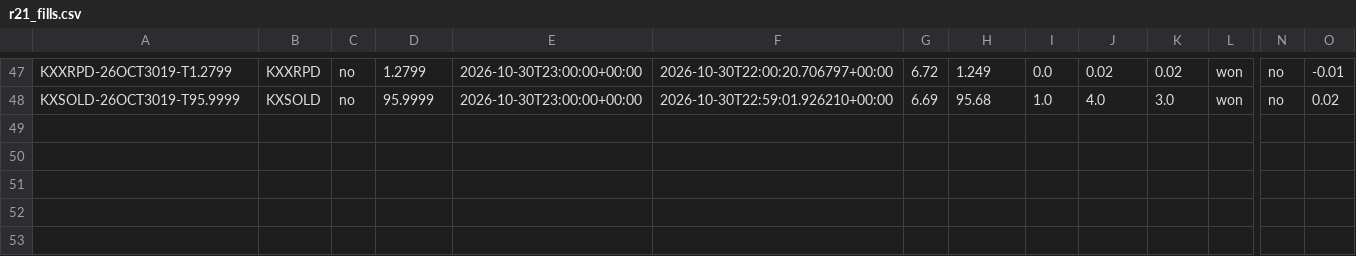
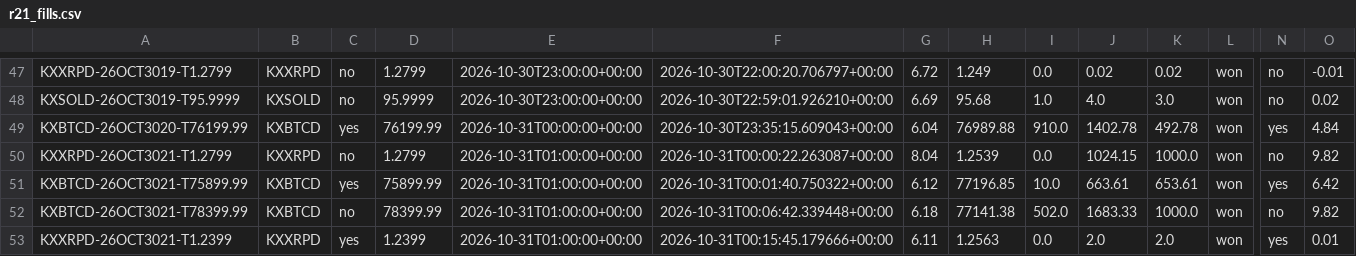
Before and after one commit to ryofencellc-collab/CLAUDE, a CSV file: paper/r21_fills.csv, drawn as a sheet; only a part is shown, gaps mark what is left out; rows hold the shown columns only; the diff names each change by its address in the sheet, - before the commit and + after, or states it on an @@ line.

```diff
--- a/paper/r21_fills.csv
+++ b/paper/r21_fills.csv
+row 49: KXBTCD-26OCT3020-T76199.99 | KXBTCD | yes | 76199.99 | 2026-10-31T00:00:00+00:00 | 2026-10-30T23:35:15.609043+00:00 | 6.04 | 76989.88 | 910.0 | 1402.78 | 492.78 | won | yes | 4.84
+row 50: KXXRPD-26OCT3021-T1.2799 | KXXRPD | no | 1.2799 | 2026-10-31T01:00:00+00:00 | 2026-10-31T00:00:22.263087+00:00 | 8.04 | 1.2539 | 0.0 | 1024.15 | 1000.0 | won | no | 9.82
+row 51: KXBTCD-26OCT3021-T75899.99 | KXBTCD | yes | 75899.99 | 2026-10-31T01:00:00+00:00 | 2026-10-31T00:01:40.750322+00:00 | 6.12 | 77196.85 | 10.0 | 663.61 | 653.61 | won | yes | 6.42
+row 52: KXBTCD-26OCT3021-T78399.99 | KXBTCD | no | 78399.99 | 2026-10-31T01:00:00+00:00 | 2026-10-31T00:06:42.339448+00:00 | 6.18 | 77141.38 | 502.0 | 1683.33 | 1000.0 | won | no | 9.82
+row 53: KXXRPD-26OCT3021-T1.2399 | KXXRPD | yes | 1.2399 | 2026-10-31T01:00:00+00:00 | 2026-10-31T00:15:45.179666+00:00 | 6.11 | 1.2563 | 0.0 | 2.0 | 2.0 | won | yes | 0.01
```
Also changed, not shown: paper/r21_daily.csv, paper/r21_open.csv, 1 other file.
